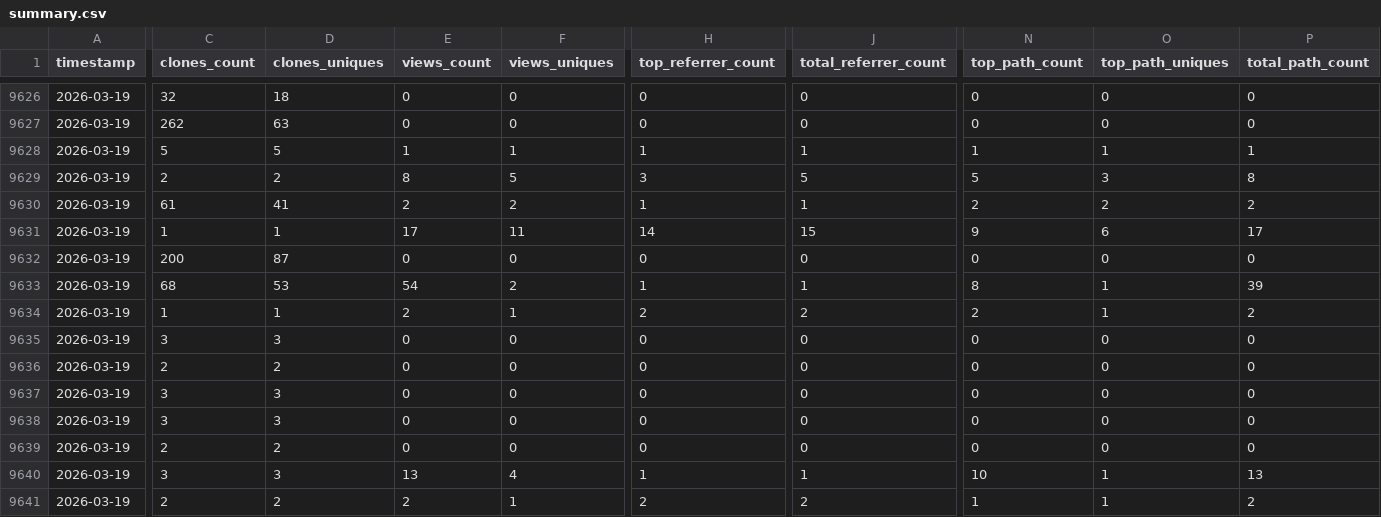
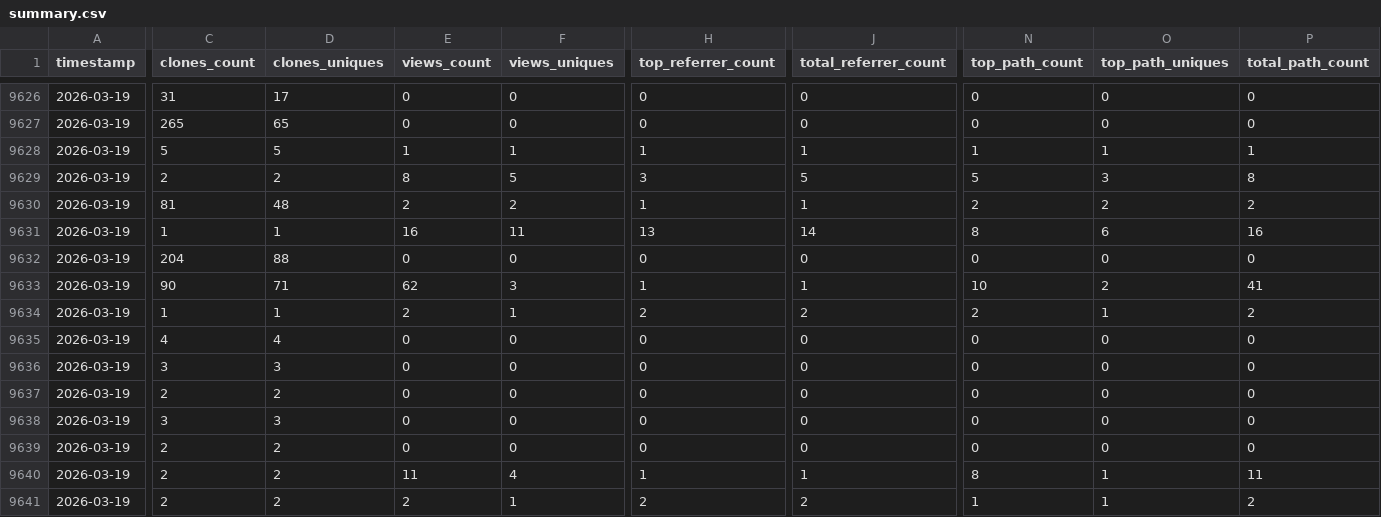
Before and after one commit to CCP-NC/metrics, a CSV file: traffic-stats/summary.csv, drawn as a sheet; only a part is shown, gaps mark what is left out; the diff covers the shown part only; the diff names each change by its address in the sheet, - before the commit and + after, or states it on an @@ line.

```diff
--- a/traffic-stats/summary.csv
+++ b/traffic-stats/summary.csv
-C9626 (clones_count): 32
+C9626 (clones_count): 31
-D9626 (clones_uniques): 18
+D9626 (clones_uniques): 17
-C9627 (clones_count): 262
+C9627 (clones_count): 265
-D9627 (clones_uniques): 63
+D9627 (clones_uniques): 65
-C9630 (clones_count): 61
+C9630 (clones_count): 81
-D9630 (clones_uniques): 41
+D9630 (clones_uniques): 48
-E9631 (views_count): 17
+E9631 (views_count): 16
-H9631 (top_referrer_count): 14
+H9631 (top_referrer_count): 13
-J9631 (total_referrer_count): 15
+J9631 (total_referrer_count): 14
-N9631 (top_path_count): 9
+N9631 (top_path_count): 8
-P9631 (total_path_count): 17
+P9631 (total_path_count): 16
-C9632 (clones_count): 200
+C9632 (clones_count): 204
-D9632 (clones_uniques): 87
+D9632 (clones_uniques): 88
-C9633 (clones_count): 68
+C9633 (clones_count): 90
-D9633 (clones_uniques): 53
+D9633 (clones_uniques): 71
-E9633 (views_count): 54
+E9633 (views_count): 62
-F9633 (views_uniques): 2
+F9633 (views_uniques): 3
-N9633 (top_path_count): 8
+N9633 (top_path_count): 10
-O9633 (top_path_uniques): 1
+O9633 (top_path_uniques): 2
-P9633 (total_path_count): 39
+P9633 (total_path_count): 41
-C9635 (clones_count): 3
+C9635 (clones_count): 4
-D9635 (clones_uniques): 3
+D9635 (clones_uniques): 4
-C9636 (clones_count): 2
+C9636 (clones_count): 3
-D9636 (clones_uniques): 2
+D9636 (clones_uniques): 3
-C9637 (clones_count): 3
+C9637 (clones_count): 2
-D9637 (clones_uniques): 3
+D9637 (clones_uniques): 2
-C9640 (clones_count): 3
+C9640 (clones_count): 2
-D9640 (clones_uniques): 3
+D9640 (clones_uniques): 2
-E9640 (views_count): 13
+E9640 (views_count): 11
-N9640 (top_path_count): 10
+N9640 (top_path_count): 8
-P9640 (total_path_count): 13
+P9640 (total_path_count): 11
```
Also changed, not shown: 38 edited cells elsewhere in this file, 52 other files.
